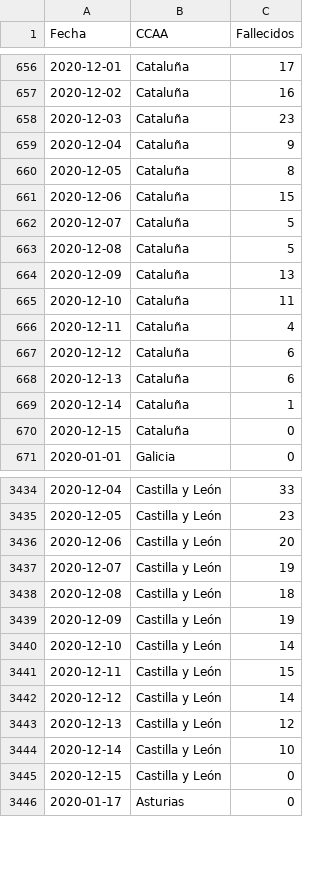
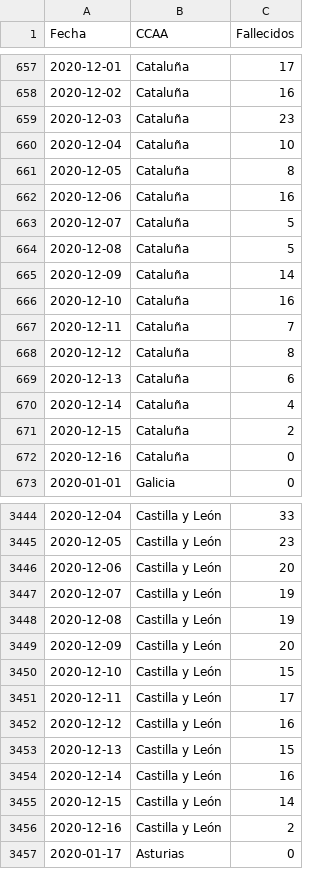
Before and after one commit to datadista/datasets, a CSV file: COVID 19/ccaa_covid19_fallecidos_por_fecha_defuncion_nueva_serie_original.csv, drawn as a sheet; only a part is shown, gaps mark what is left out; the diff covers the shown part only.

Commit message:
Added new data

```diff
--- a/COVID 19/ccaa_covid19_fallecidos_por_fecha_defuncion_nueva_serie_original.csv
+++ b/COVID 19/ccaa_covid19_fallecidos_por_fecha_defuncion_nueva_serie_original.csv
@@ -658,14 +659,15 @@ Fecha,CCAA,Fallecidos
 2020-12-03,Cataluña,23
-2020-12-04,Cataluña,9
+2020-12-04,Cataluña,10
 2020-12-05,Cataluña,8
-2020-12-06,Cataluña,15
+2020-12-06,Cataluña,16
 2020-12-07,Cataluña,5
 2020-12-08,Cataluña,5
-2020-12-09,Cataluña,13
-2020-12-10,Cataluña,11
-2020-12-11,Cataluña,4
-2020-12-12,Cataluña,6
+2020-12-09,Cataluña,14
+2020-12-10,Cataluña,16
+2020-12-11,Cataluña,7
+2020-12-12,Cataluña,8
 2020-12-13,Cataluña,6
-2020-12-14,Cataluña,1
-2020-12-15,Cataluña,0
+2020-12-14,Cataluña,4
+2020-12-15,Cataluña,2
+2020-12-16,Cataluña,0
 2020-01-01,Galicia,0
@@ -3437,10 +3447,11 @@ Fecha,CCAA,Fallecidos
 2020-12-07,Castilla y León,19
-2020-12-08,Castilla y León,18
-2020-12-09,Castilla y León,19
-2020-12-10,Castilla y León,14
-2020-12-11,Castilla y León,15
-2020-12-12,Castilla y León,14
-2020-12-13,Castilla y León,12
-2020-12-14,Castilla y León,10
-2020-12-15,Castilla y León,0
+2020-12-08,Castilla y León,19
+2020-12-09,Castilla y León,20
+2020-12-10,Castilla y León,15
+2020-12-11,Castilla y León,17
+2020-12-12,Castilla y León,16
+2020-12-13,Castilla y León,15
+2020-12-14,Castilla y León,16
+2020-12-15,Castilla y León,14
+2020-12-16,Castilla y León,2
 2020-01-17,Asturias,0
```
Also changed, not shown: 17 added rows and 54 edited cells elsewhere in this file.
